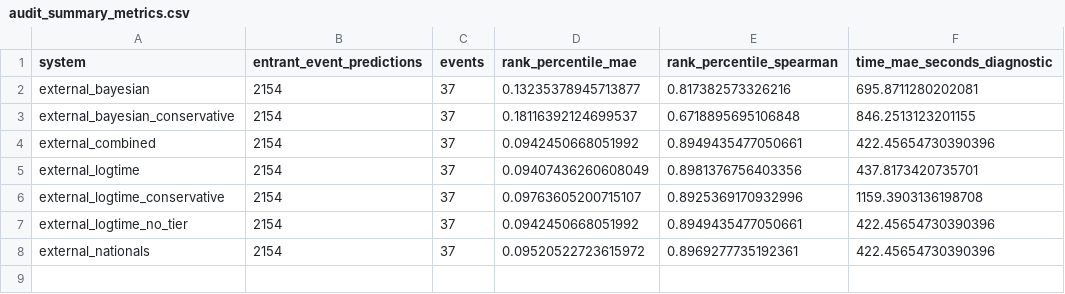
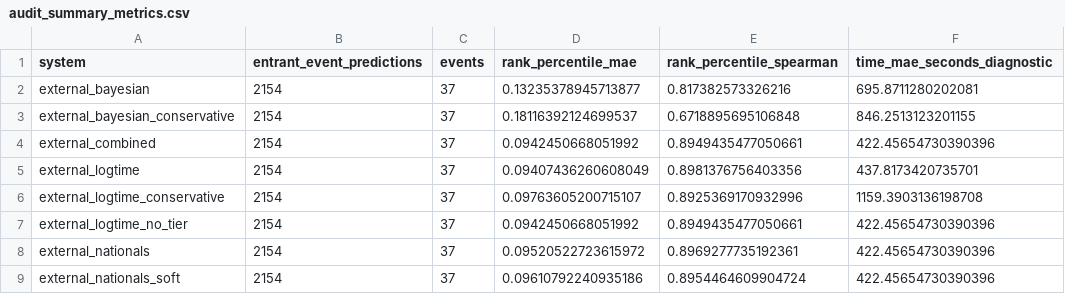
Before and after one commit to iurrutia/algorithm_exploration_dashboard, a CSV file: colleague_ranking_systems/outputs/audit_summary_metrics.csv, drawn as a sheet; the diff names each change by its address in the sheet, - before the commit and + after, or states it on an @@ line.

Commit message:
saving current work w/new algos
putting current work w/new algos on github so I can pick this up on a mac instead - recalc new algo ranks w 2 post natls data

```diff
--- a/colleague_ranking_systems/outputs/audit_summary_metrics.csv
+++ b/colleague_ranking_systems/outputs/audit_summary_metrics.csv
+row 9: external_nationals_soft | 2154 | 37 | 0.09610792240935186 | 0.8954464609904724 | 422.45654730390396
```
Also changed, not shown: 29 other files.
